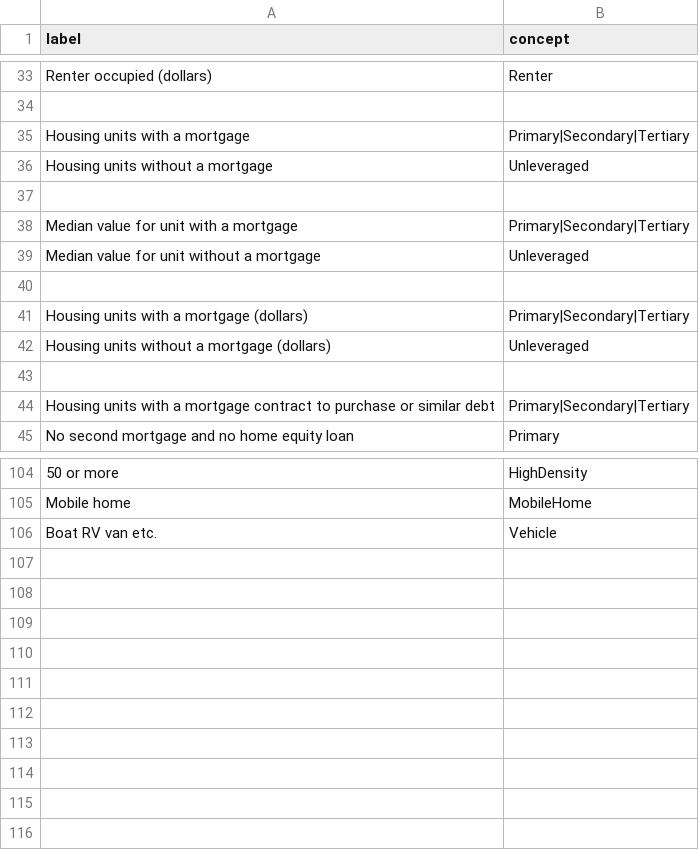
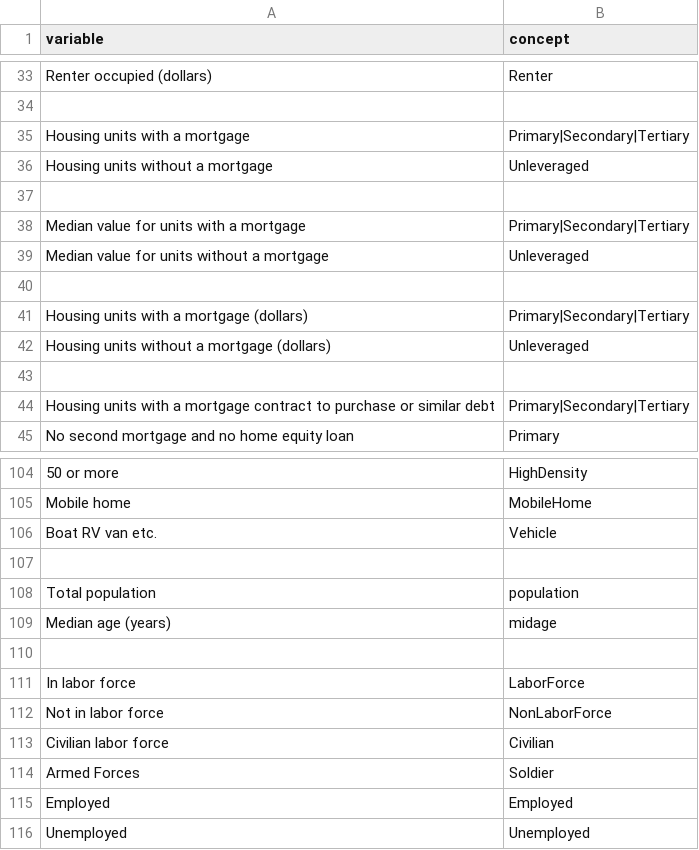
Before and after one commit to JackKirbyCook82/uscensus, a CSV file: variables.csv, drawn as a sheet; only a part is shown, gaps mark what is left out; the diff covers the shown part only.

```diff
--- a/variables.csv
+++ b/variables.csv
@@ -1 +1 @@
-label,concept
+variable,concept
@@ -37,4 +37,4 @@ Housing units without a mortgage,Unleveraged
 ,
-Median value for unit with a mortgage,Primary|Secondary|Tertiary
-Median value for unit without a mortgage,Unleveraged
+Median value for units with a mortgage,Primary|Secondary|Tertiary
+Median value for units without a mortgage,Unleveraged
 ,
@@ -106 +106,11 @@ Mobile home,MobileHome
 Boat RV van etc.,Vehicle
+,
+Total population,population
+Median age (years),midage
+,
+In labor force,LaborForce
+Not in labor force,NonLaborForce
+Civilian labor force,Civilian
+Armed Forces,Soldier
+Employed,Employed
+Unemployed,Unemployed
```
Also changed, not shown: 11 added rows, 11 removed rows and 8 edited cells elsewhere in this file, 3 other files.
